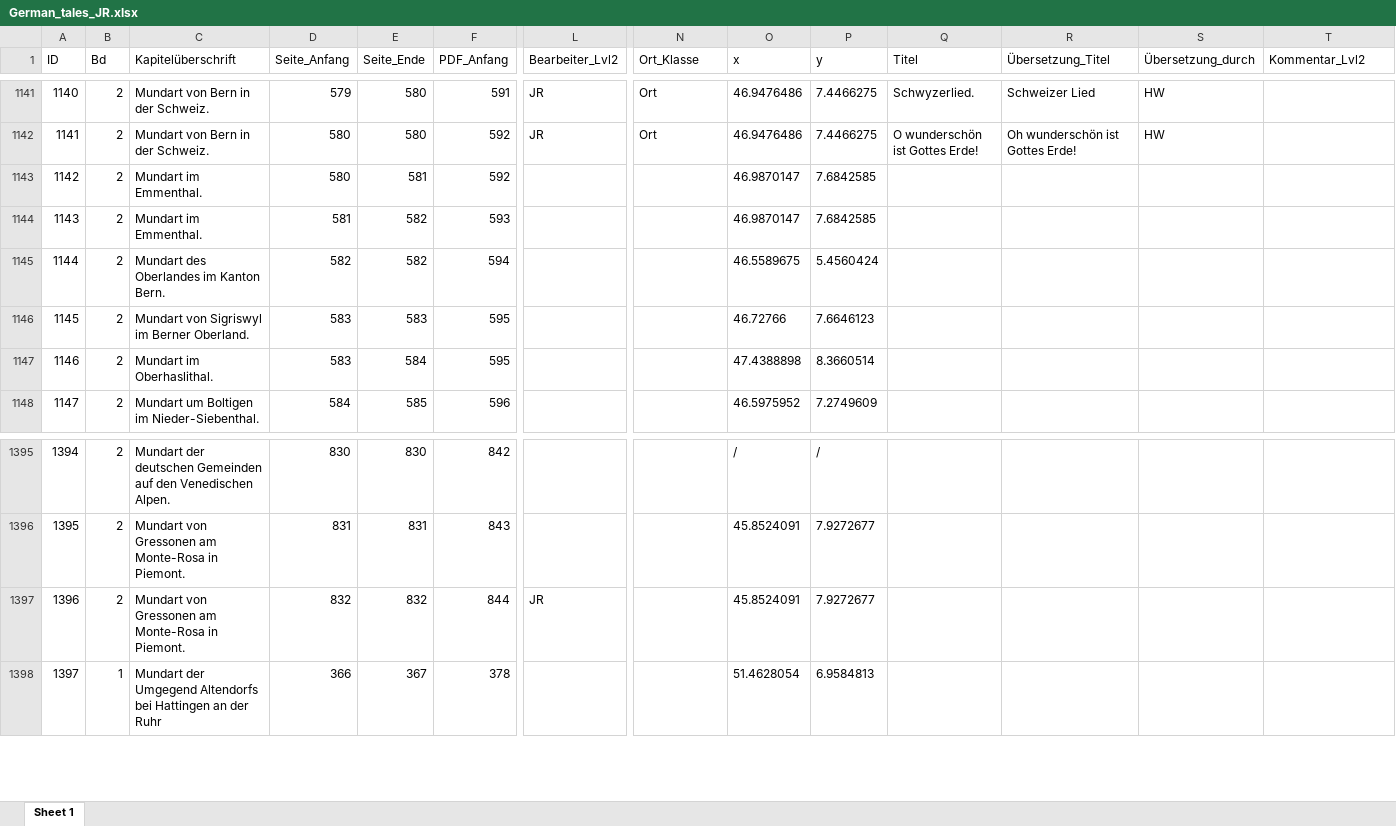
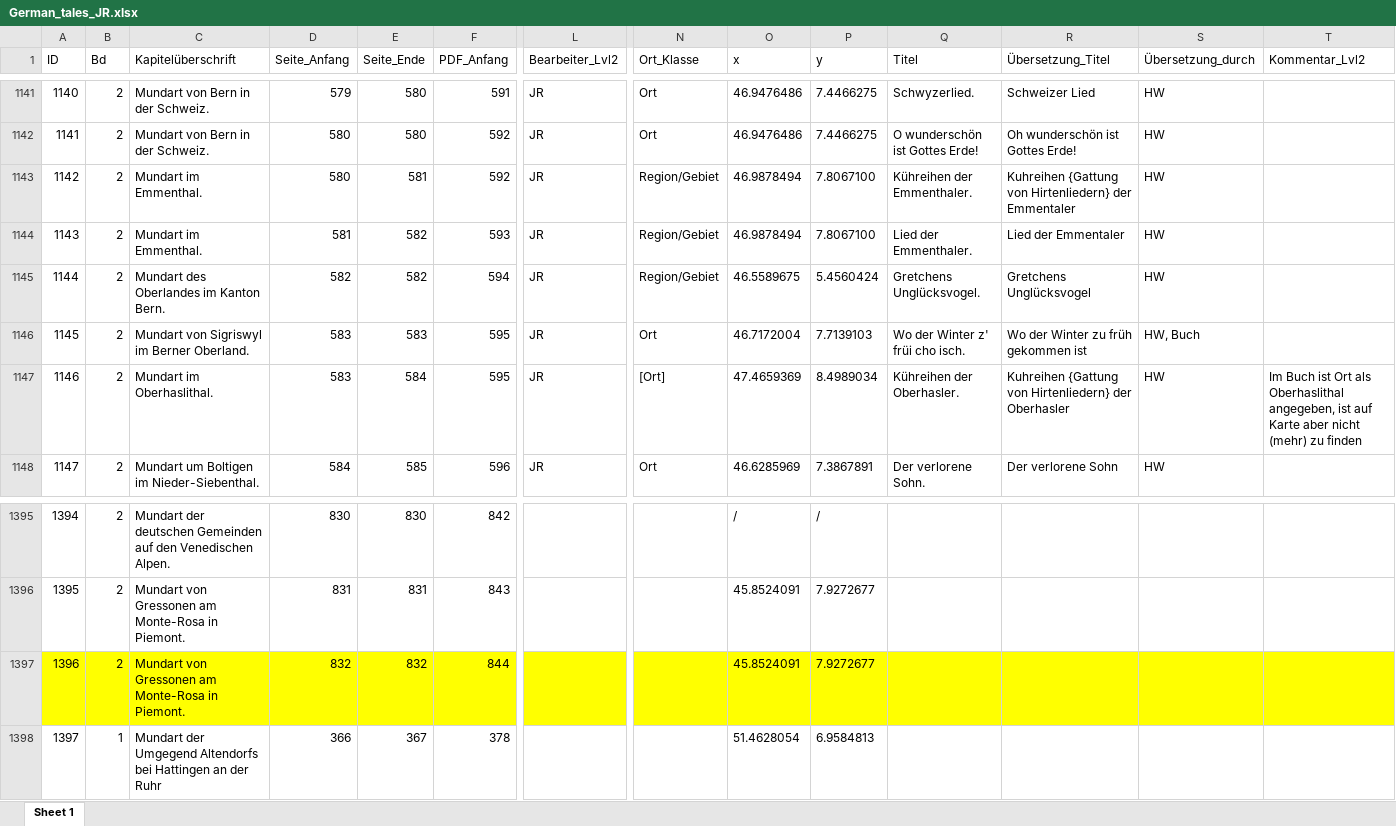
Before and after one commit to SchoenbergA/DWA, an Excel workbook: German_Tales/Data/German_tales_JR.xlsx, sheet Sheet 1, drawn as a sheet; only a part is shown, gaps mark what is left out; values as stored, in another font and other column widths than the file's, no borders; the diff covers the shown part only; the diff names each change by its address in the sheet, - before the commit and + after, or states it on an @@ line.

Commit message:
Update German_tales_JR.xlsx

```diff
--- a/German_Tales/Data/German_tales_JR.xlsx (sheet Sheet 1)
+++ b/German_Tales/Data/German_tales_JR.xlsx (sheet Sheet 1)
-L1143:L1148 (Bearbeiter_Lvl2): (empty)
+L1143:L1148 (Bearbeiter_Lvl2): JR
-N1143:N1145 (Ort_Klasse): (empty)
+N1143:N1145 (Ort_Klasse): Region/Gebiet
-O1143:O1144 (x): 46.9870147
+O1143:O1144 (x): 46.9878494
-P1143:P1144 (y): 7.6842585
+P1143:P1144 (y): 7.8067100
-Q1143 (Titel): (empty)
+Q1143 (Titel): Kühreihen der Emmenthaler.
-R1143 (Übersetzung_Titel): (empty)
+R1143 (Übersetzung_Titel): Kuhreihen {Gattung von Hirtenliedern} der Emmentaler
-S1143:S1145 (Übersetzung_durch): (empty)
+S1143:S1145 (Übersetzung_durch): HW
-Q1144 (Titel): (empty)
+Q1144 (Titel): Lied der Emmenthaler.
-R1144 (Übersetzung_Titel): (empty)
+R1144 (Übersetzung_Titel): Lied der Emmentaler
-Q1145 (Titel): (empty)
+Q1145 (Titel): Gretchens Unglücksvogel.
-R1145 (Übersetzung_Titel): (empty)
+R1145 (Übersetzung_Titel): Gretchens Unglücksvogel
-N1146 (Ort_Klasse): (empty)
+N1146 (Ort_Klasse): Ort
-O1146 (x): 46.72766
+O1146 (x): 46.7172004
-P1146 (y): 7.6646123
+P1146 (y): 7.7139103
-Q1146 (Titel): (empty)
+Q1146 (Titel): Wo der Winter z' früi cho isch.
-R1146 (Übersetzung_Titel): (empty)
+R1146 (Übersetzung_Titel): Wo der Winter zu früh gekommen ist
-S1146 (Übersetzung_durch): (empty)
+S1146 (Übersetzung_durch): HW, Buch
-N1147 (Ort_Klasse): (empty)
+N1147 (Ort_Klasse): [Ort]
-O1147 (x): 47.4388898
+O1147 (x): 47.4659369
-P1147 (y): 8.3660514
+P1147 (y): 8.4989034
-Q1147 (Titel): (empty)
+Q1147 (Titel): Kühreihen der Oberhasler.
-R1147 (Übersetzung_Titel): (empty)
+R1147 (Übersetzung_Titel): Kuhreihen {Gattung von Hirtenliedern} der Oberhasler
-S1147:S1148 (Übersetzung_durch): (empty)
+S1147:S1148 (Übersetzung_durch): HW
-T1147 (Kommentar_Lvl2): (empty)
+T1147 (Kommentar_Lvl2): Im Buch ist Ort als Oberhaslithal angegeben, ist auf Karte aber nicht (mehr) zu finden
-N1148 (Ort_Klasse): (empty)
+N1148 (Ort_Klasse): Ort
-O1148 (x): 46.5975952
+O1148 (x): 46.6285969
-P1148 (y): 7.2749609
+P1148 (y): 7.3867891
-Q1148 (Titel): (empty)
+Q1148 (Titel): Der verlorene Sohn.
-R1148 (Übersetzung_Titel): (empty)
+R1148 (Übersetzung_Titel): Der verlorene Sohn
-A1397:T1397 fill: none
+A1397:T1397 fill: #FFFF00
-L1397 (Bearbeiter_Lvl2): JR
+L1397 (Bearbeiter_Lvl2): (empty)
```
Also changed, not shown: 257 edited cells and cell formats elsewhere in this sheet.
